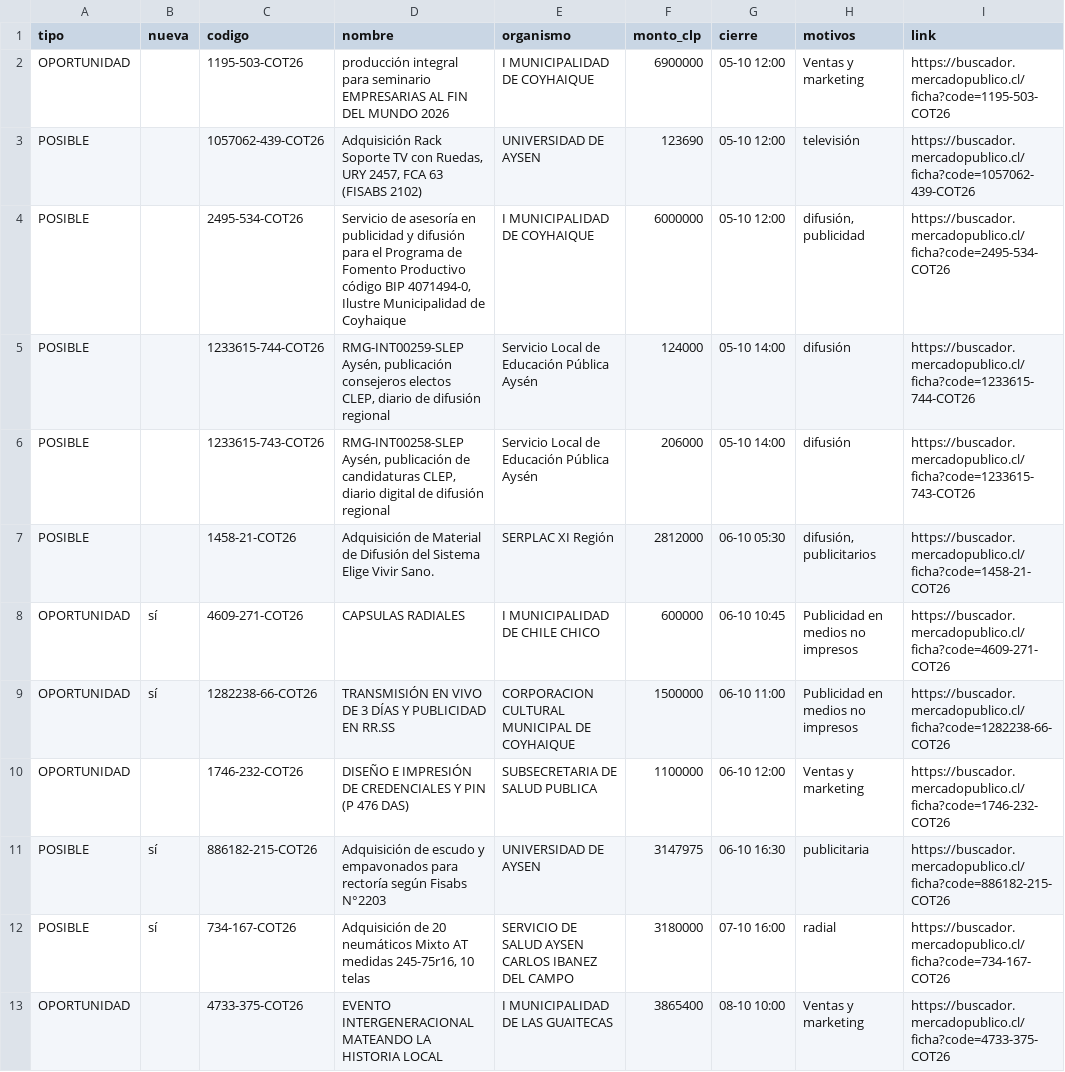
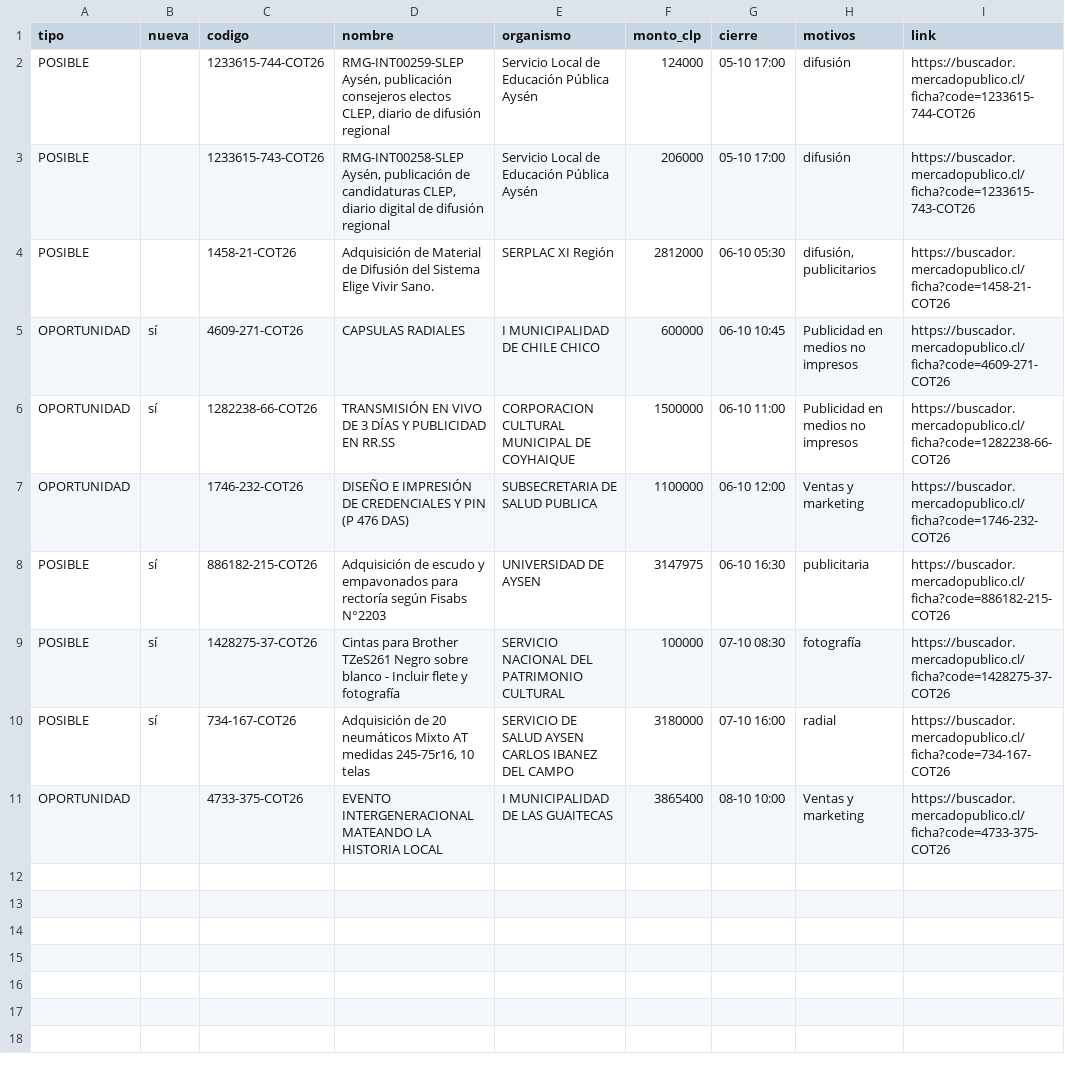
Before and after one commit to ricardoarevalo2/radar-aysen, a CSV file: docs/oportunidades.csv, drawn as a sheet.

```diff
--- a/docs/oportunidades.csv
+++ b/docs/oportunidades.csv
@@ -1,7 +1,4 @@
 tipo;nueva;codigo;nombre;organismo;monto_clp;cierre;motivos;link
-OPORTUNIDAD;;1195-503-COT26;producción integral para seminario EMPRESARIAS AL FIN DEL MUNDO 2026;I MUNICIPALIDAD DE COYHAIQUE;6900000;05-10 12:00;Ventas y marketing;https://buscador.mercadopublico.cl/ficha?code=1195-503-COT26
-POSIBLE;;1057062-439-COT26;Adquisición Rack Soporte TV con Ruedas, URY 2457, FCA 63 (FISABS 2102);UNIVERSIDAD DE AYSEN;123690;05-10 12:00;televisión;https://buscador.mercadopublico.cl/ficha?code=1057062-439-COT26
-POSIBLE;;2495-534-COT26;Servicio de asesoría en publicidad y difusión para el Programa de Fomento Productivo código BIP 4071494-0, Ilustre Municipalidad de Coyhaique;I MUNICIPALIDAD DE COYHAIQUE;6000000;05-10 12:00;difusión, publicidad;https://buscador.mercadopublico.cl/ficha?code=2495-534-COT26
-POSIBLE;;1233615-744-COT26;RMG-INT00259-SLEP Aysén, publicación consejeros electos CLEP, diario de difusión regional;Servicio Local de Educación Pública Aysén;124000;05-10 14:00;difusión;https://buscador.mercadopublico.cl/ficha?code=1233615-744-COT26
-POSIBLE;;1233615-743-COT26;RMG-INT00258-SLEP Aysén, publicación de candidaturas CLEP, diario digital de difusión regional;Servicio Local de Educación Pública Aysén;206000;05-10 14:00;difusión;https://buscador.mercadopublico.cl/ficha?code=1233615-743-COT26
+POSIBLE;;1233615-744-COT26;RMG-INT00259-SLEP Aysén, publicación consejeros electos CLEP, diario de difusión regional;Servicio Local de Educación Pública Aysén;124000;05-10 17:00;difusión;https://buscador.mercadopublico.cl/ficha?code=1233615-744-COT26
+POSIBLE;;1233615-743-COT26;RMG-INT00258-SLEP Aysén, publicación de candidaturas CLEP, diario digital de difusión regional;Servicio Local de Educación Pública Aysén;206000;05-10 17:00;difusión;https://buscador.mercadopublico.cl/ficha?code=1233615-743-COT26
 POSIBLE;;1458-21-COT26;Adquisición de Material de Difusión del Sistema Elige Vivir Sano. ;SERPLAC XI Región;2812000;06-10 05:30;difusión, publicitarios;https://buscador.mercadopublico.cl/ficha?code=1458-21-COT26
@@ -11,2 +8,3 @@ OPORTUNIDAD;;1746-232-COT26;DISEÑO E IMPRESIÓN DE CREDENCIALES Y PIN (P 476 DA
 POSIBLE;sí;886182-215-COT26;Adquisición de escudo y empavonados para rectoría según Fisabs N°2203;UNIVERSIDAD DE AYSEN;3147975;06-10 16:30;publicitaria;https://buscador.mercadopublico.cl/ficha?code=886182-215-COT26
+POSIBLE;sí;1428275-37-COT26;Cintas para Brother TZeS261 Negro sobre blanco - Incluir flete y fotografía;SERVICIO NACIONAL DEL PATRIMONIO CULTURAL;100000;07-10 08:30;fotografía;https://buscador.mercadopublico.cl/ficha?code=1428275-37-COT26
 POSIBLE;sí;734-167-COT26;Adquisición de 20 neumáticos Mixto AT medidas 245-75r16, 10 telas;SERVICIO DE SALUD AYSEN CARLOS IBANEZ DEL CAMPO;3180000;07-10 16:00;radial;https://buscador.mercadopublico.cl/ficha?code=734-167-COT26
```
Also changed, not shown: docs/z-f3312e8e/oportunidades.csv, 5 other files.
